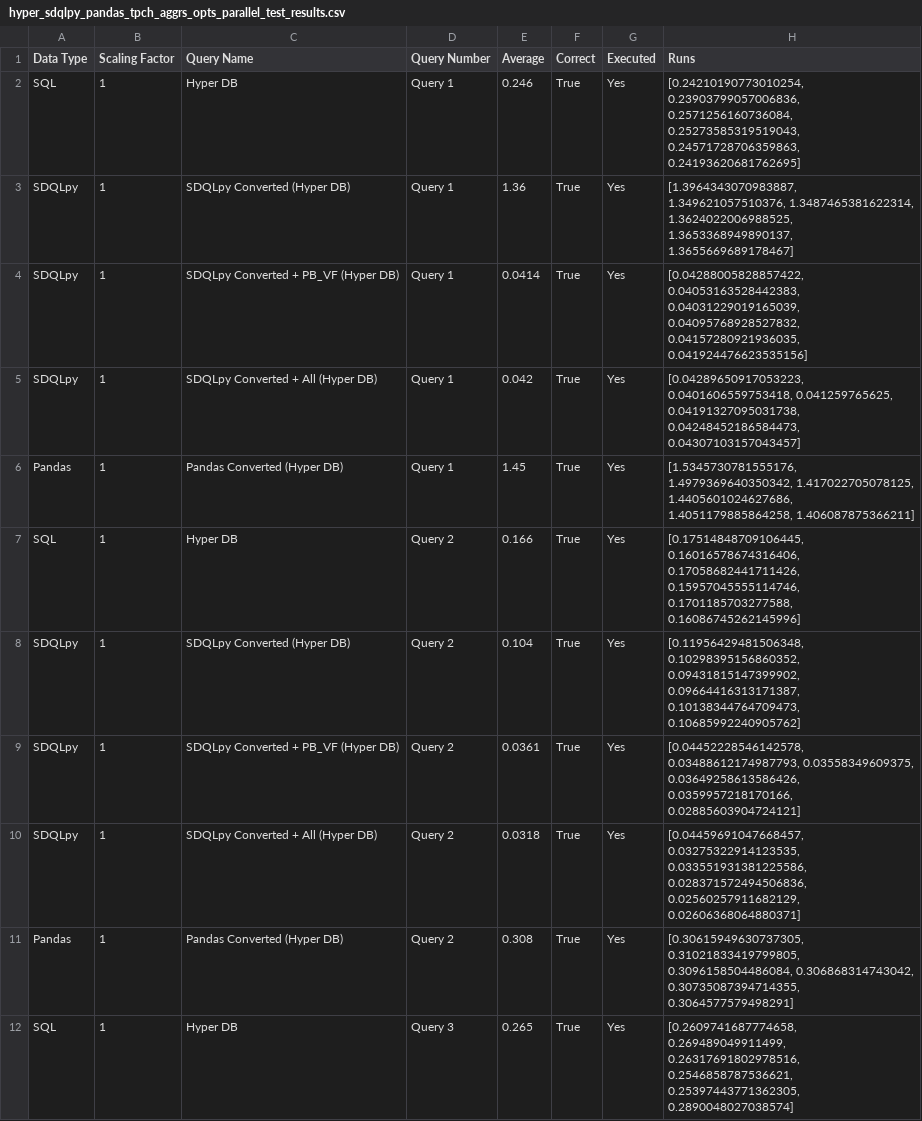
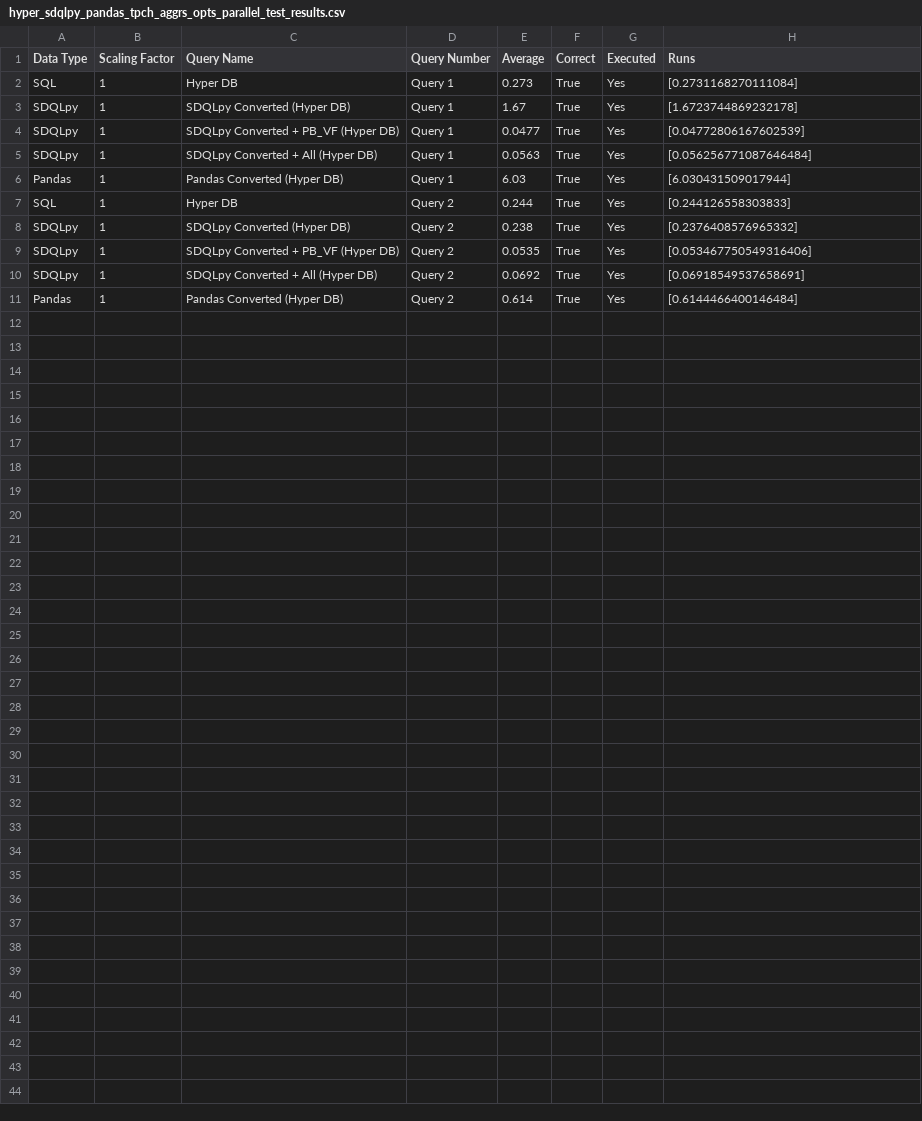
Before and after one commit to groegercesg/QueryBridge, a CSV file: benchmarking/test_results/hyper_sdqlpy_pandas_tpch_aggrs_opts_parallel_test_results.csv, drawn as a sheet; only a part is shown; the diff covers the shown part only.

```diff
--- a/benchmarking/test_results/hyper_sdqlpy_pandas_tpch_aggrs_opts_parallel_test_results.csv
+++ b/benchmarking/test_results/hyper_sdqlpy_pandas_tpch_aggrs_opts_parallel_test_results.csv
@@ -1,12 +1,11 @@
 Data Type,Scaling Factor,Query Name,Query Number,Average,Correct,Executed,Runs
-SQL,1,Hyper DB,Query 1,0.246,True,Yes,"[0.24210190773010254, 0.23903799057006836, 0.2571256160736084, 0.25273585319519043, 0.24571728706359863, 0.24193620681762695]"
-SDQLpy,1,SDQLpy Converted (Hyper DB),Query 1,1.36,True,Yes,"[1.3964343070983887, 1.349621057510376, 1.3487465381622314, 1.3624022006988525, 1.3653368949890137, 1.3655669689178467]"
-SDQLpy,1,SDQLpy Converted + PB_VF (Hyper DB),Query 1,0.0414,True,Yes,"[0.04288005828857422, 0.04053163528442383, 0.04031229019165039, 0.04095768928527832, 0.04157280921936035, 0.041924476623535156]"
-SDQLpy,1,SDQLpy Converted + All (Hyper DB),Query 1,0.042,True,Yes,"[0.04289650917053223, 0.0401606559753418, 0.041259765625, 0.04191327095031738, 0.04248452186584473, 0.04307103157043457]"
-Pandas,1,Pandas Converted (Hyper DB),Query 1,1.45,True,Yes,"[1.5345730781555176, 1.4979369640350342, 1.417022705078125, 1.4405601024627686, 1.4051179885864258, 1.406087875366211]"
-SQL,1,Hyper DB,Query 2,0.166,True,Yes,"[0.17514848709106445, 0.16016578674316406, 0.17058682441711426, 0.15957045555114746, 0.1701185703277588, 0.16086745262145996]"
-SDQLpy,1,SDQLpy Converted (Hyper DB),Query 2,0.104,True,Yes,"[0.11956429481506348, 0.10298395156860352, 0.09431815147399902, 0.09664416313171387, 0.10138344764709473, 0.10685992240905762]"
-SDQLpy,1,SDQLpy Converted + PB_VF (Hyper DB),Query 2,0.0361,True,Yes,"[0.04452228546142578, 0.03488612174987793, 0.03558349609375, 0.03649258613586426, 0.0359957218170166, 0.02885603904724121]"
-SDQLpy,1,SDQLpy Converted + All (Hyper DB),Query 2,0.0318,True,Yes,"[0.04459691047668457, 0.03275322914123535, 0.033551931381225586, 0.028371572494506836, 0.02560257911682129, 0.02606368064880371]"
-Pandas,1,Pandas Converted (Hyper DB),Query 2,0.308,True,Yes,"[0.30615949630737305, 0.31021833419799805, 0.3096158504486084, 0.306868314743042, 0.30735087394714355, 0.3064577579498291]"
-SQL,1,Hyper DB,Query 3,0.265,True,Yes,"[0.2609741687774658, 0.269489049911499, 0.26317691802978516, 0.2546858787536621, 0.25397443771362305, 0.2890048027038574]"
+SQL,1,Hyper DB,Query 1,0.273,True,Yes,[0.2731168270111084]
+SDQLpy,1,SDQLpy Converted (Hyper DB),Query 1,1.67,True,Yes,[1.6723744869232178]
+SDQLpy,1,SDQLpy Converted + PB_VF (Hyper DB),Query 1,0.0477,True,Yes,[0.04772806167602539]
+SDQLpy,1,SDQLpy Converted + All (Hyper DB),Query 1,0.0563,True,Yes,[0.056256771087646484]
+Pandas,1,Pandas Converted (Hyper DB),Query 1,6.03,True,Yes,[6.030431509017944]
+SQL,1,Hyper DB,Query 2,0.244,True,Yes,[0.244126558303833]
+SDQLpy,1,SDQLpy Converted (Hyper DB),Query 2,0.238,True,Yes,[0.2376408576965332]
+SDQLpy,1,SDQLpy Converted + PB_VF (Hyper DB),Query 2,0.0535,True,Yes,[0.053467750549316406]
+SDQLpy,1,SDQLpy Converted + All (Hyper DB),Query 2,0.0692,True,Yes,[0.06918549537658691]
+Pandas,1,Pandas Converted (Hyper DB),Query 2,0.614,True,Yes,[0.6144466400146484]
```
Also changed, not shown: 19 removed rows elsewhere in this file, 2 other files.
